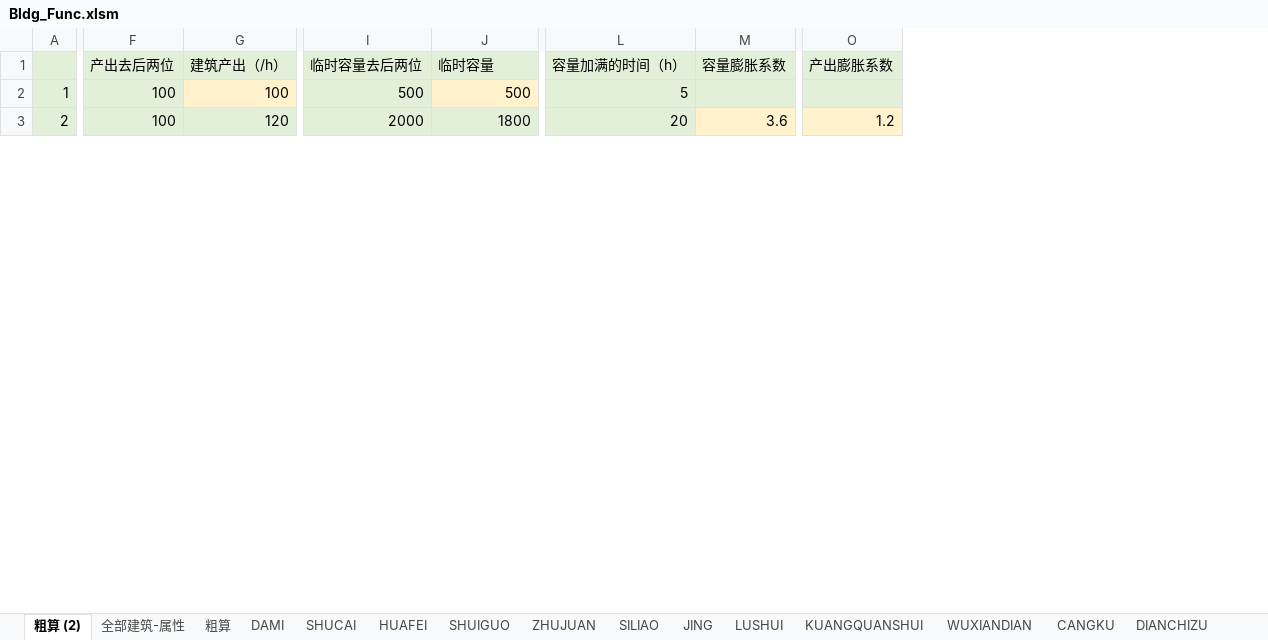
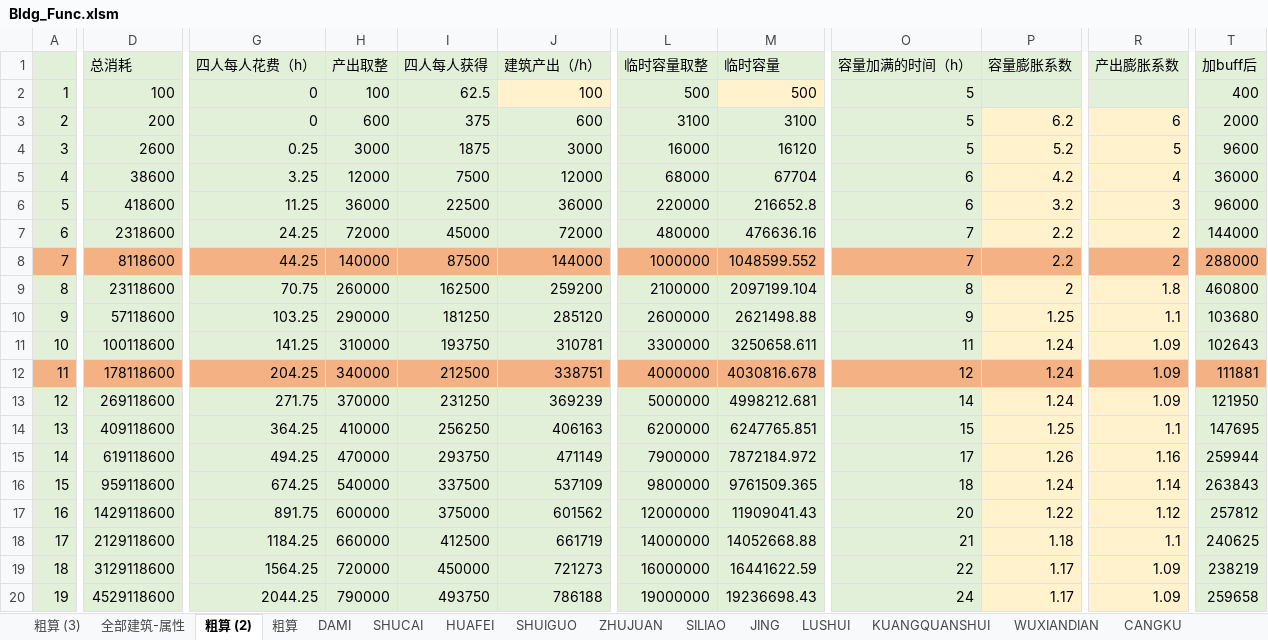
Before and after one commit to Wen1995/Project60D, an Excel workbook: tools/excelGen/xls/Bldg_Func.xlsm, sheet 粗算 (2), drawn as a sheet; only a part is shown, gaps mark what is left out; values as stored, in another font and other column widths than the file's, no borders; charts and pictures not drawn; removed rows and columns are numbered as before the commit, all else as after; rows hold the shown columns only; the diff covers the shown part only; the diff names each change by its address in the sheet, - before the commit and + after, or states it on an @@ line.

```diff
--- a/tools/excelGen/xls/Bldg_Func.xlsm (sheet 粗算 (2))
+++ b/tools/excelGen/xls/Bldg_Func.xlsm (sheet 粗算 (2))
+sheet tab: 粗算 (3)
@@ sheet tab order changed: 粗算 (3) | 全部建筑-属性 | 粗算 (2) | 粗算 | DAMI | SHUCAI | HUAFEI | SHUIGUO | ZHUJUAN | SILIAO | JING | LUSHUI | KUANGQUANSHUI | WUXIANDIAN | CANGKU @@
+column D (总消耗), rows 2-3: 100 | 200
-column F (产出去后两位), rows 2-3: 100 | 100
+column G (四人每人花费（h）), rows 2-3: 0 | 0
+column H (产出取整), rows 2-3: 100 | 600
+column I (四人每人获得), rows 2-3: 62.5 | 375
-column I (临时容量去后两位), rows 2-3: 500 | 2000
+column L (临时容量取整), rows 2-3: 500 | 3100
+column T (加buff后), rows 2-3: 400 | 2000
-J3 (建筑产出（/h）): 120
+J3 (建筑产出（/h）): 600
-M3 (临时容量): 1800
+M3 (临时容量): 3100
-O3 (容量加满的时间（h）): 20
+O3 (容量加满的时间（h）): 5
-P3 (容量膨胀系数): 3.6
+P3 (容量膨胀系数): 6.2
-R3 (产出膨胀系数): 1.2
+R3 (产出膨胀系数): 6
+row 4: 3 | 2600 | 0.25 | 3000 | 1875 | 3000 | 16000 | 16120 | 5 | 5.2 | 5 | 9600
+row 5: 4 | 38600 | 3.25 | 12000 | 7500 | 12000 | 68000 | 67704 | 6 | 4.2 | 4 | 36000
+row 6: 5 | 418600 | 11.25 | 36000 | 22500 | 36000 | 220000 | 216652.8 | 6 | 3.2 | 3 | 96000
+row 7: 6 | 2318600 | 24.25 | 72000 | 45000 | 72000 | 480000 | 476636.16 | 7 | 2.2 | 2 | 144000
+row 8: 7 | 8118600 | 44.25 | 140000 | 87500 | 144000 | 1000000 | 1048599.552 | 7 | 2.2 | 2 | 288000
+row 9: 8 | 23118600 | 70.75 | 260000 | 162500 | 259200 | 2100000 | 2097199.104 | 8 | 2 | 1.8 | 460800
+row 10: 9 | 57118600 | 103.25 | 290000 | 181250 | 285120 | 2600000 | 2621498.88 | 9 | 1.25 | 1.1 | 103680
+row 11: 10 | 100118600 | 141.25 | 310000 | 193750 | 310781 | 3300000 | 3250658.611 | 11 | 1.24 | 1.09 | 102643
+row 12: 11 | 178118600 | 204.25 | 340000 | 212500 | 338751 | 4000000 | 4030816.678 | 12 | 1.24 | 1.09 | 111881
+row 13: 12 | 269118600 | 271.75 | 370000 | 231250 | 369239 | 5000000 | 4998212.681 | 14 | 1.24 | 1.09 | 121950
+row 14: 13 | 409118600 | 364.25 | 410000 | 256250 | 406163 | 6200000 | 6247765.851 | 15 | 1.25 | 1.1 | 147695
+row 15: 14 | 619118600 | 494.25 | 470000 | 293750 | 471149 | 7900000 | 7872184.972 | 17 | 1.26 | 1.16 | 259944
+row 16: 15 | 959118600 | 674.25 | 540000 | 337500 | 537109 | 9800000 | 9761509.365 | 18 | 1.24 | 1.14 | 263843
+row 17: 16 | 1429118600 | 891.75 | 600000 | 375000 | 601562 | 12000000 | 11909041.43 | 20 | 1.22 | 1.12 | 257812
+row 18: 17 | 2129118600 | 1184.25 | 660000 | 412500 | 661719 | 14000000 | 14052668.88 | 21 | 1.18 | 1.1 | 240625
+row 19: 18 | 3129118600 | 1564.25 | 720000 | 450000 | 721273 | 16000000 | 16441622.59 | 22 | 1.17 | 1.09 | 238219
+row 20: 19 | 4529118600 | 2044.25 | 790000 | 493750 | 786188 | 19000000 | 19236698.43 | 24 | 1.17 | 1.09 | 259658
```
Also changed, not shown: 5 added rows, 280 edited cells, cell formats and row numbers in column A elsewhere in this sheet, sheet 全部建筑-属性, sheet MUCAIJIAGONG, sheet JSFADIANZHAN, sheet SILIAO, formulas that keep their value, charts or pictures, tools/excelGen/xls/Core_Sys.xlsm, 40 other files.
